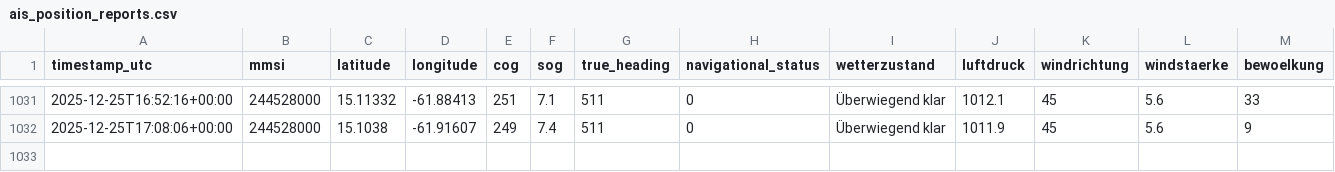
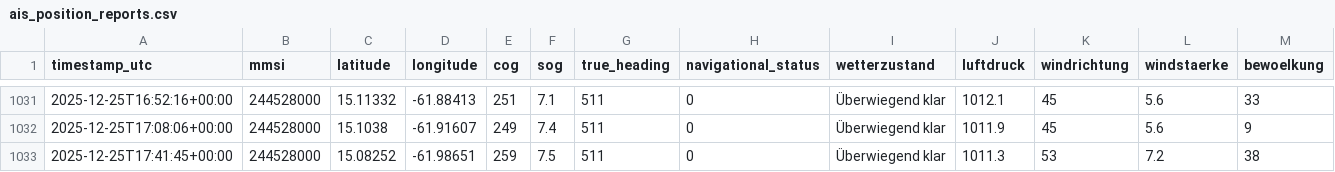
Before and after one commit to davidoesch/shiptracker, a CSV file: ais_position_reports.csv, drawn as a sheet; only a part is shown, gaps mark what is left out; rows hold the shown columns only; the diff names each change by its address in the sheet, - before the commit and + after, or states it on an @@ line.

```diff
--- a/ais_position_reports.csv
+++ b/ais_position_reports.csv
+row 1033: 2025-12-25T17:41:45+00:00 | 244528000 | 15.08252 | -61.98651 | 259 | 7.5 | 511 | 0 | Überwiegend klar | 1011.3 | 53 | 7.2 | 38
```
Also changed, not shown: 3 other files.
